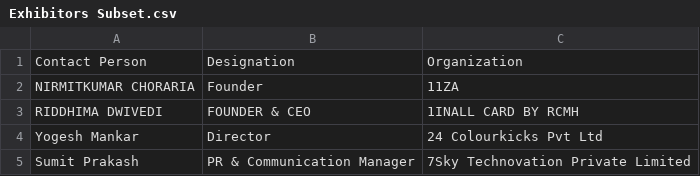
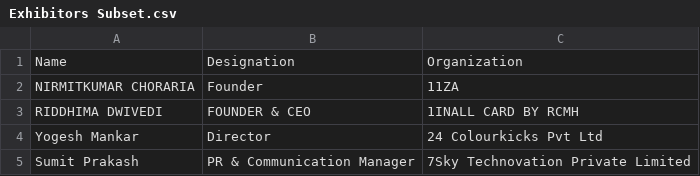
Before and after one commit to Vishnut2001/LinkedIn_Finder, a CSV file: Exhibitors Subset.csv, drawn as a sheet; only a part is shown.

```diff
--- a/Exhibitors Subset.csv
+++ b/Exhibitors Subset.csv
@@ -1,2 +1,2 @@
-Contact Person,Designation,Organization
+Name,Designation,Organization
  NIRMITKUMAR CHORARIA,Founder,11ZA
```
Also changed, not shown: 2 other files.
